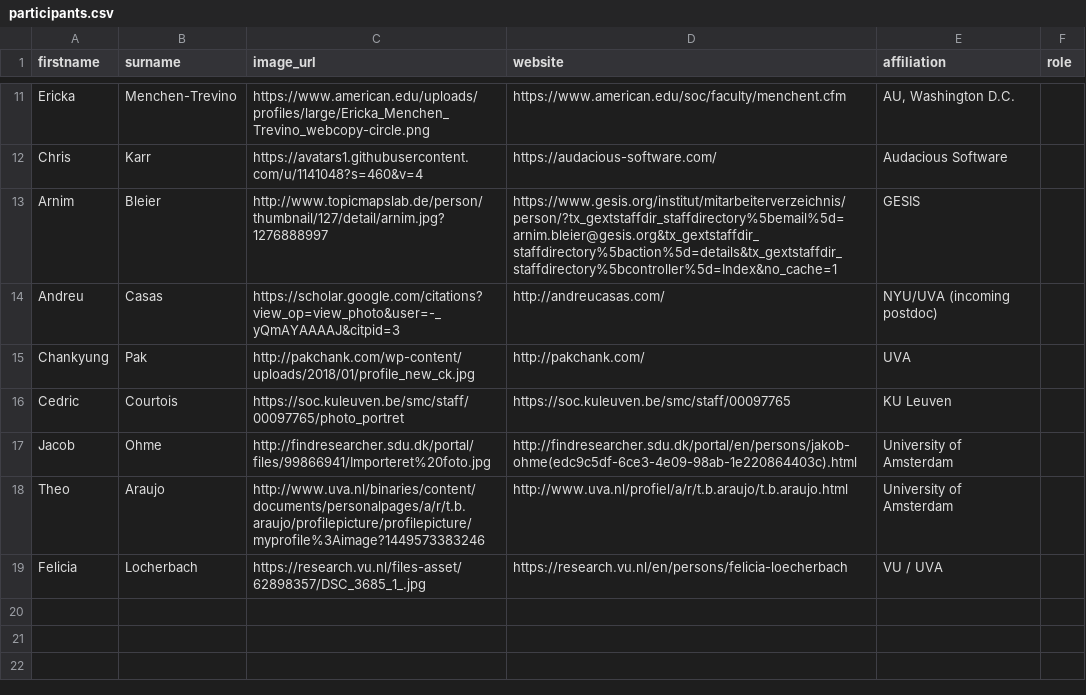
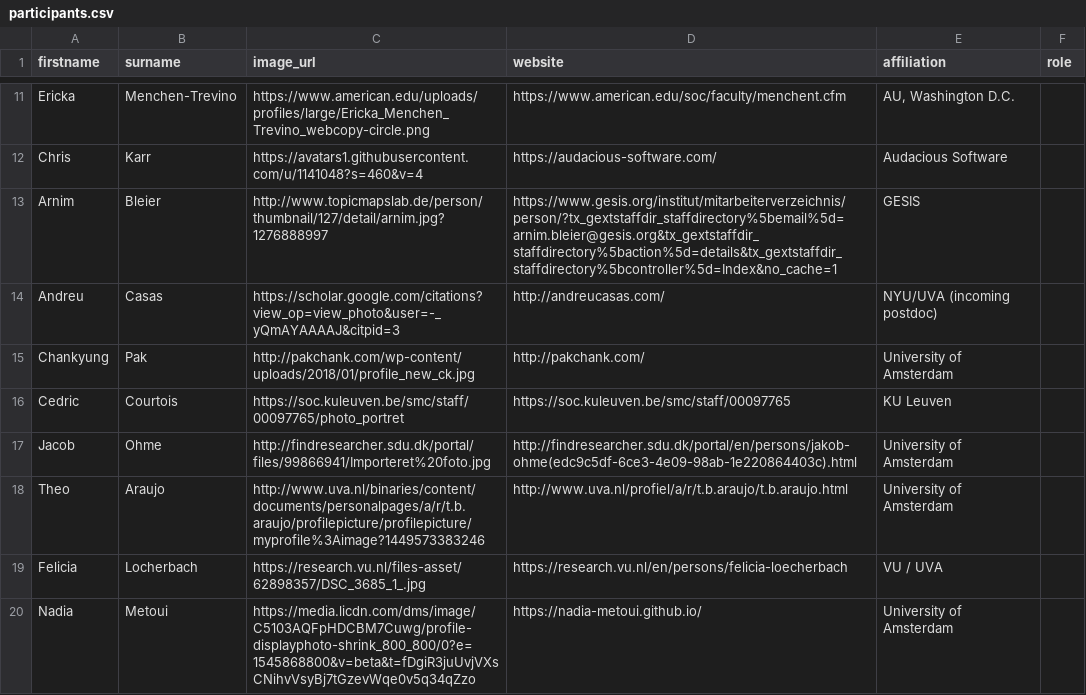
Before and after one commit to ccs-amsterdam/digitaltrackingworkshop18, a CSV file: participants/participants.csv, drawn as a sheet; only a part is shown, gaps mark what is left out.

Commit message:
added Nadia

```diff
--- a/participants/participants.csv
+++ b/participants/participants.csv
@@ -14,3 +14,3 @@ Arnim,Bleier,http://www.topicmapslab.de/person/thumbnail/127/detail/arnim.jpg?12
 Andreu,Casas,https://scholar.google.com/citations?view_op=view_photo&user=-_yQmAYAAAAJ&citpid=3,http://andreucasas.com/,NYU/UVA (incoming postdoc),
-Chankyung ,Pak,http://pakchank.com/wp-content/uploads/2018/01/profile_new_ck.jpg,http://pakchank.com/,UVA,
+Chankyung ,Pak,http://pakchank.com/wp-content/uploads/2018/01/profile_new_ck.jpg,http://pakchank.com/,University of Amsterdam,
 Cedric,Courtois,https://soc.kuleuven.be/smc/staff/00097765/photo_portret,https://soc.kuleuven.be/smc/staff/00097765,KU Leuven,
@@ -19 +19,2 @@ Theo,Araujo,http://www.uva.nl/binaries/content/documents/personalpages/a/r/t.b.a
 Felicia,Locherbach,https://research.vu.nl/files-asset/62898357/DSC_3685_1_.jpg,https://research.vu.nl/en/persons/felicia-loecherbach,VU / UVA,
+Nadia,Metoui,https://media.licdn.com/dms/image/C5103AQFpHDCBM7Cuwg/profile-displayphoto-shrink_800_800/0?e=1545868800&v=beta&t=fDgiR3juUvjVXsCNihvVsyBj7tGzevWqe0v5q34qZzo,https://nadia-metoui.github.io/,University of Amsterdam,
```
Also changed, not shown: 3 other files.
